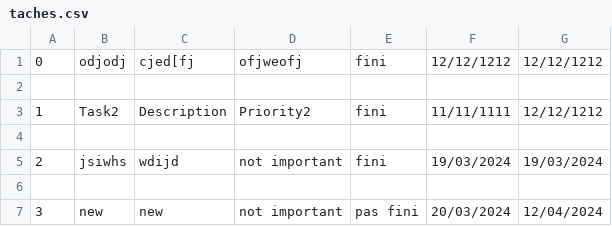
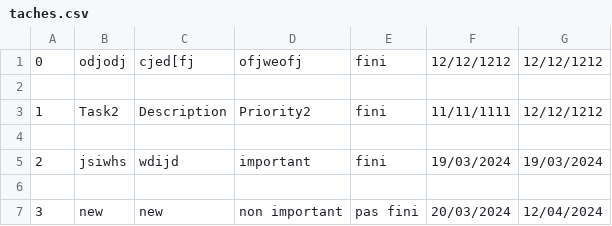
Before and after one commit to Mr-Bellali/To-Do-List, a CSV file: taches.csv, drawn as a sheet.

```diff
--- a/taches.csv
+++ b/taches.csv
@@ -4,4 +4,4 @@
 
-2,jsiwhs,wdijd,not important,fini,19/03/2024,19/03/2024
+2,jsiwhs,wdijd,important,fini,19/03/2024,19/03/2024
 
-3,new,new,not important,pas fini,20/03/2024,12/04/2024
+3,new,new,non important,pas fini,20/03/2024,12/04/2024
```
Also changed, not shown: 1 other file.
